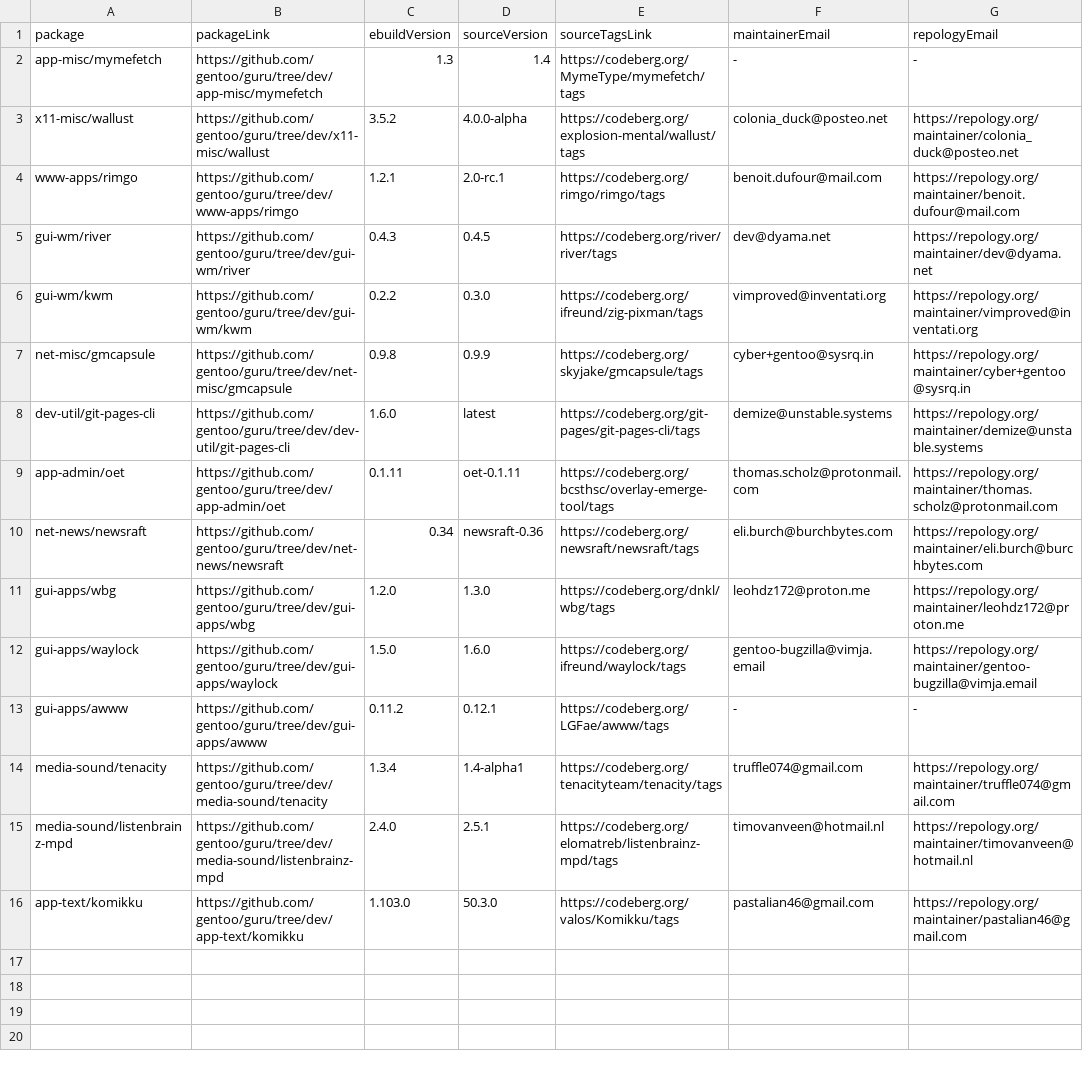
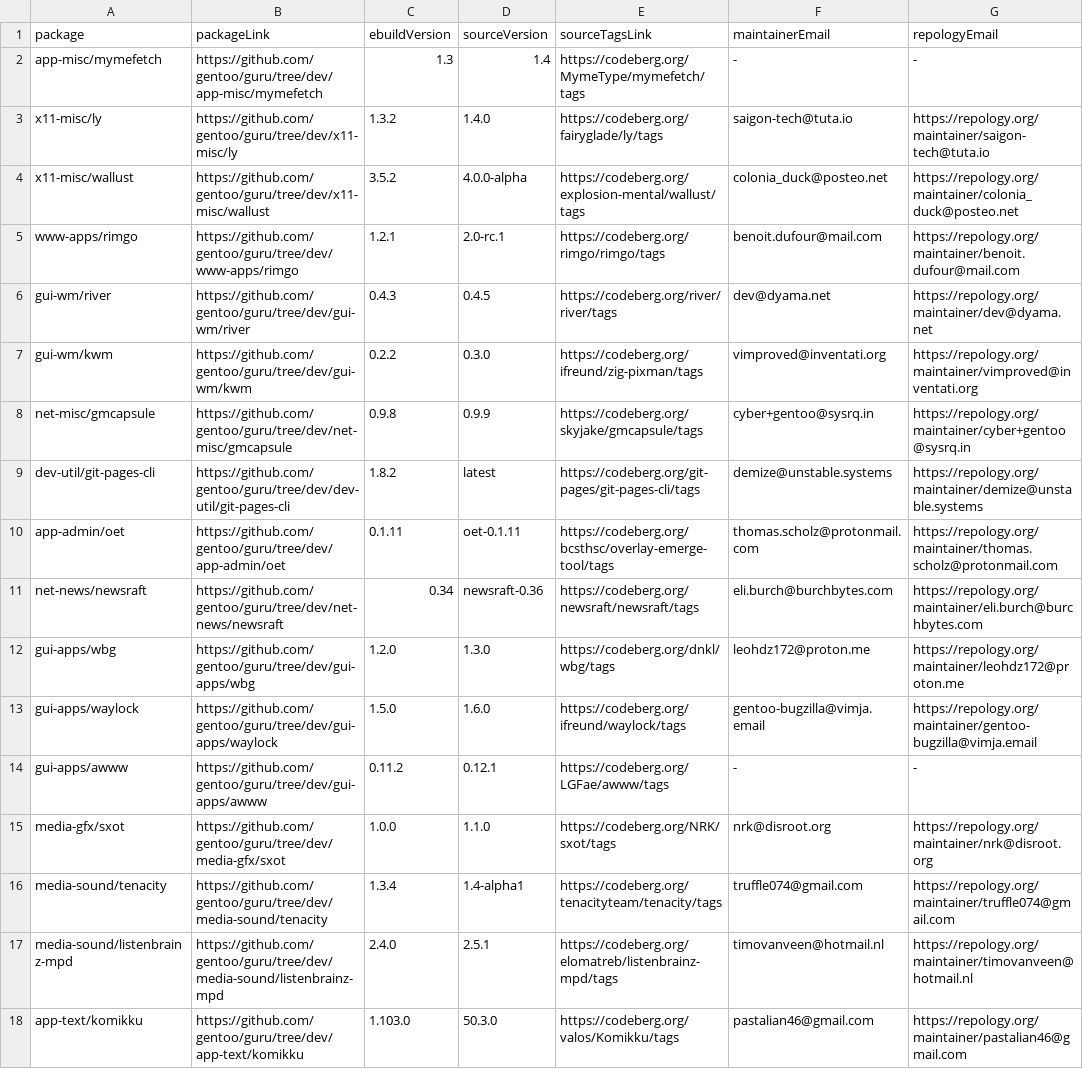
Before and after one commit to ingenarel/gentoo-hit-list, a CSV file: .codeberg-raw-data.csv, drawn as a sheet.

```diff
--- a/.codeberg-raw-data.csv
+++ b/.codeberg-raw-data.csv
@@ -2,2 +2,3 @@ package,packageLink,ebuildVersion,sourceVersion,sourceTagsLink,maintainerEmail,r
 app-misc/mymefetch,https://github.com/gentoo/guru/tree/dev/app-misc/mymefetch,1.3,1.4,https://codeberg.org/MymeType/mymefetch/tags,-,-
+x11-misc/ly,https://github.com/gentoo/guru/tree/dev/x11-misc/ly,1.3.2,1.4.0,https://codeberg.org/fairyglade/ly/tags,saigon-tech@tuta.io,https://repology.org/maintainer/saigon-tech@tuta.io
 x11-misc/wallust,https://github.com/gentoo/guru/tree/dev/x11-misc/wallust,3.5.2,4.0.0-alpha,https://codeberg.org/explosion-mental/wallust/tags,colonia_duck@posteo.net,https://repology.org/maintainer/colonia_duck@posteo.net
@@ -7,3 +8,3 @@ gui-wm/kwm,https://github.com/gentoo/guru/tree/dev/gui-wm/kwm,0.2.2,0.3.0,https:
 net-misc/gmcapsule,https://github.com/gentoo/guru/tree/dev/net-misc/gmcapsule,0.9.8,0.9.9,https://codeberg.org/skyjake/gmcapsule/tags,cyber+gentoo@sysrq.in,https://repology.org/maintainer/cyber+gentoo@sysrq.in
-dev-util/git-pages-cli,https://github.com/gentoo/guru/tree/dev/dev-util/git-pages-cli,1.6.0,latest,https://codeberg.org/git-pages/git-pages-cli/tags,demize@unstable.systems,https://repology.org/maintainer/demize@unstable.systems
+dev-util/git-pages-cli,https://github.com/gentoo/guru/tree/dev/dev-util/git-pages-cli,1.8.2,latest,https://codeberg.org/git-pages/git-pages-cli/tags,demize@unstable.systems,https://repology.org/maintainer/demize@unstable.systems
 app-admin/oet,https://github.com/gentoo/guru/tree/dev/app-admin/oet,0.1.11,oet-0.1.11,https://codeberg.org/bcsthsc/overlay-emerge-tool/tags,thomas.scholz@protonmail.com,https://repology.org/maintainer/thomas.scholz@protonmail.com
@@ -13,2 +14,3 @@ gui-apps/waylock,https://github.com/gentoo/guru/tree/dev/gui-apps/waylock,1.5.0,
 gui-apps/awww,https://github.com/gentoo/guru/tree/dev/gui-apps/awww,0.11.2,0.12.1,https://codeberg.org/LGFae/awww/tags,-,-
+media-gfx/sxot,https://github.com/gentoo/guru/tree/dev/media-gfx/sxot,1.0.0,1.1.0,https://codeberg.org/NRK/sxot/tags,nrk@disroot.org,https://repology.org/maintainer/nrk@disroot.org
 media-sound/tenacity,https://github.com/gentoo/guru/tree/dev/media-sound/tenacity,1.3.4,1.4-alpha1,https://codeberg.org/tenacityteam/tenacity/tags,truffle074@gmail.com,https://repology.org/maintainer/truffle074@gmail.com
```
Also changed, not shown: .github-raw-data.csv, 1 other file.
